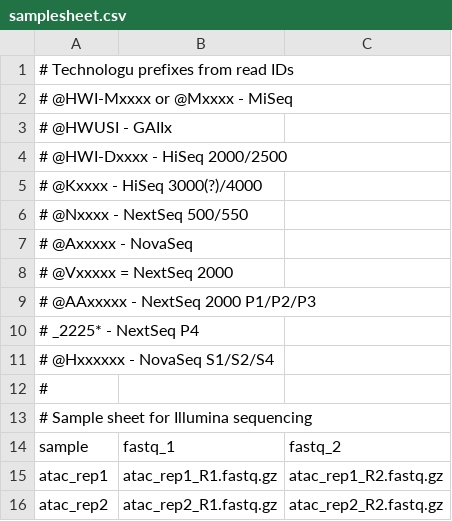
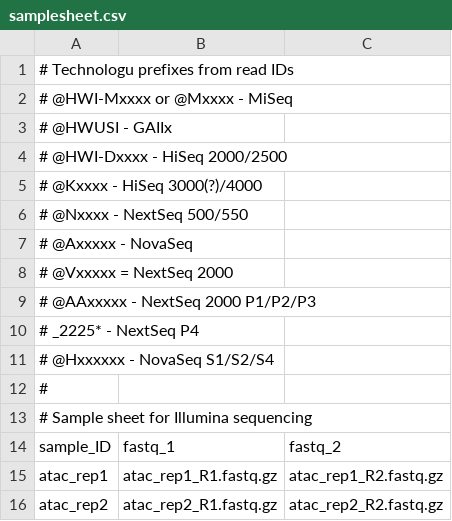
Before and after one commit to TriLab-bioinf/TriLabs_pipelines, a CSV file: ATAC-Seq/config/samplesheet.csv, drawn as a sheet.

Commit message:
Revise sample sheet for Illumina sequencing

```diff
--- a/ATAC-Seq/config/samplesheet.csv
+++ b/ATAC-Seq/config/samplesheet.csv
@@ -13,3 +13,3 @@
 # Sample sheet for Illumina sequencing,,
-sample,fastq_1,fastq_2
+sample_ID,fastq_1,fastq_2
 atac_rep1,atac_rep1_R1.fastq.gz,atac_rep1_R2.fastq.gz
```
